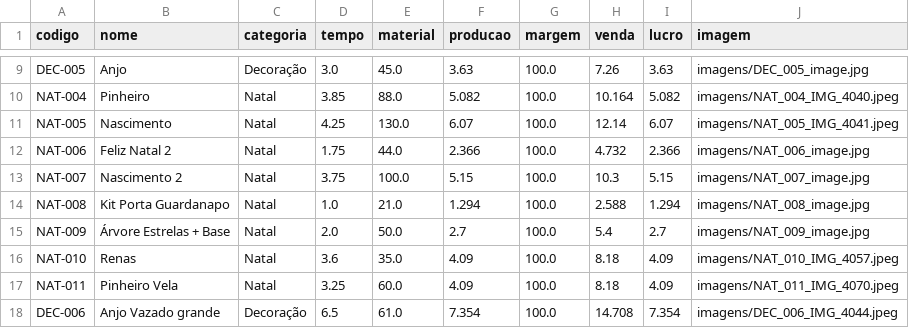
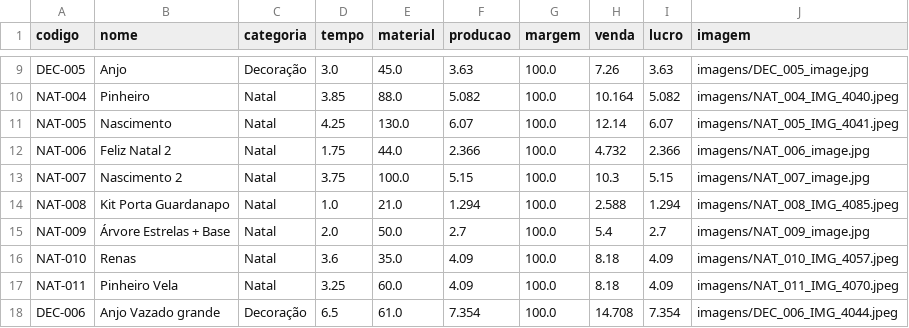
Before and after one commit to geopare/EITA, a CSV file: produtos_3d.csv, drawn as a sheet; only a part is shown, gaps mark what is left out.

Commit message:
Atualização automática do banco de produtos

```diff
--- a/produtos_3d.csv
+++ b/produtos_3d.csv
@@ -13,3 +13,3 @@ NAT-006,Feliz Natal 2,Natal,1.75,44.0,2.366,100.0,4.732,2.366,imagens/NAT_006_im
 NAT-007,Nascimento 2,Natal,3.75,100.0,5.15,100.0,10.3,5.15,imagens/NAT_007_image.jpg
-NAT-008,Kit Porta Guardanapo ,Natal,1.0,21.0,1.294,100.0,2.588,1.294,imagens/NAT_008_image.jpg
+NAT-008,Kit Porta Guardanapo ,Natal,1.0,21.0,1.294,100.0,2.588,1.294,imagens/NAT_008_IMG_4085.jpeg
 NAT-009,Árvore Estrelas + Base,Natal,2.0,50.0,2.7,100.0,5.4,2.7,imagens/NAT_009_image.jpg
```
